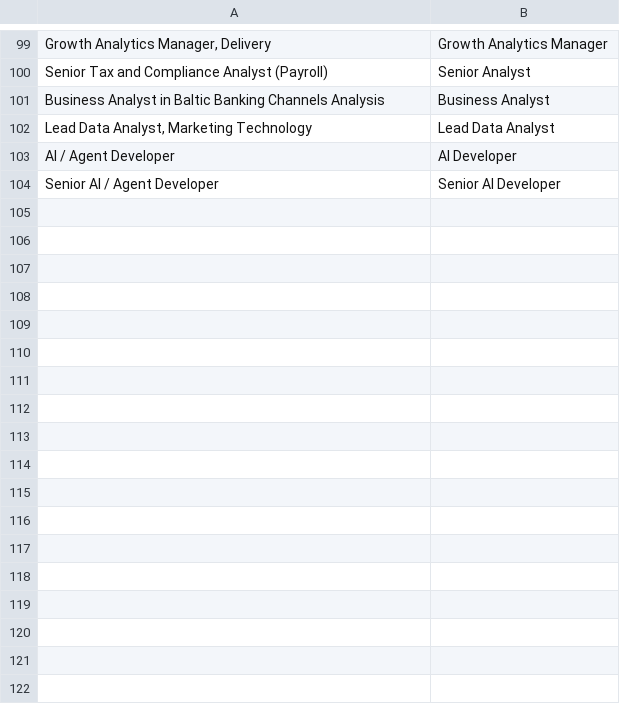
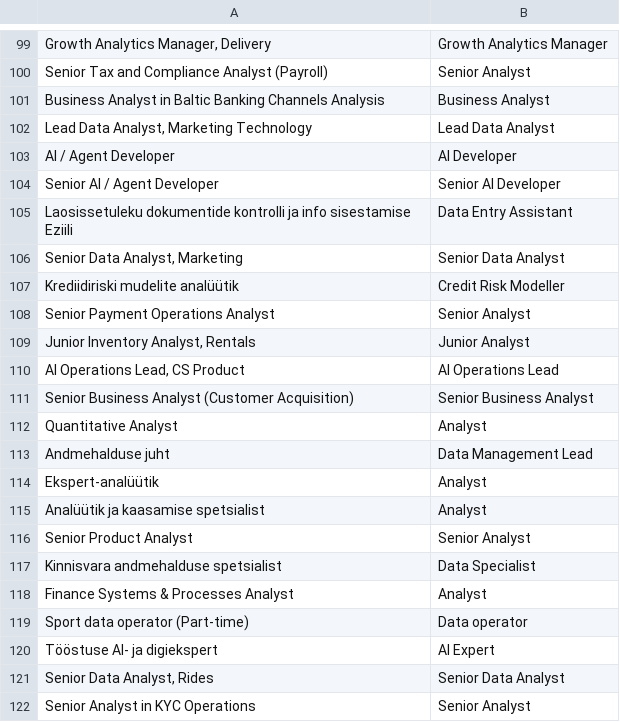
Before and after one commit to kvalge/data-jobs-forecasting-ai-app, a TSV file: glossary/original_en.tsv, drawn as a sheet; only a part is shown, gaps mark what is left out; the diff names each change by its address in the sheet, - before the commit and + after, or states it on an @@ line.

```diff
--- a/glossary/original_en.tsv
+++ b/glossary/original_en.tsv
+row 105: Laosissetuleku dokumentide kontrolli ja info sisestamise Eziili | Data Entry Assistant
+row 106: Senior Data Analyst, Marketing | Senior Data Analyst
+row 107: Krediidiriski mudelite analüütik | Credit Risk Modeller
+row 108: Senior Payment Operations Analyst | Senior Analyst
+row 109: Junior Inventory Analyst, Rentals | Junior Analyst
+row 110: AI Operations Lead, CS Product | AI Operations Lead
+row 111: Senior Business Analyst (Customer Acquisition) | Senior Business Analyst
+row 112: Quantitative Analyst | Analyst
+row 113: Andmehalduse juht | Data Management Lead
+row 114: Ekspert-analüütik | Analyst
+row 115: Analüütik ja kaasamise spetsialist | Analyst
+row 116: Senior Product Analyst | Senior Analyst
+row 117: Kinnisvara andmehalduse spetsialist | Data Specialist
+row 118: Finance Systems & Processes Analyst | Analyst
+row 119: Sport data operator (Part-time) | Data operator
+row 120: Tööstuse AI- ja digiekspert | AI Expert
+row 121: Senior Data Analyst, Rides | Senior Data Analyst
+row 122: Senior Analyst in KYC Operations | Senior Analyst
```
Also changed, not shown: 16 other files.
